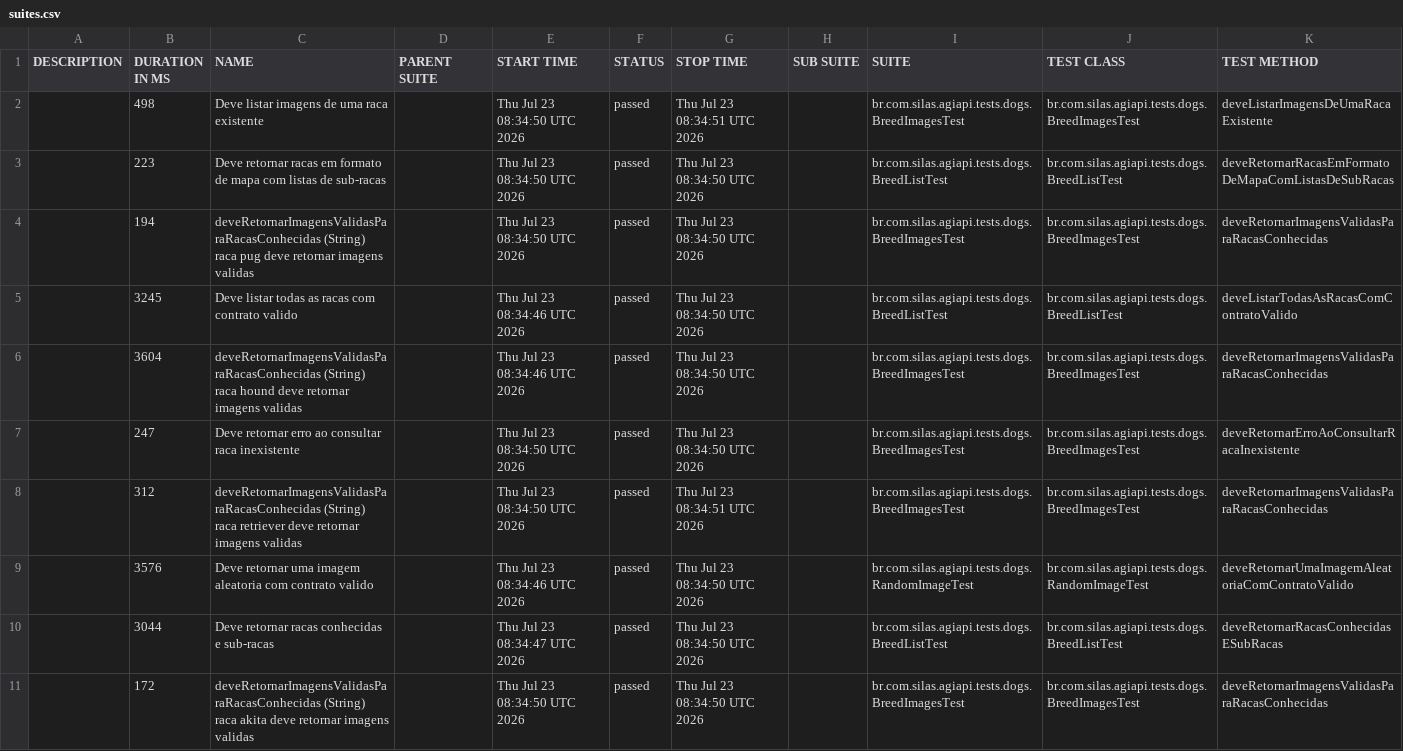
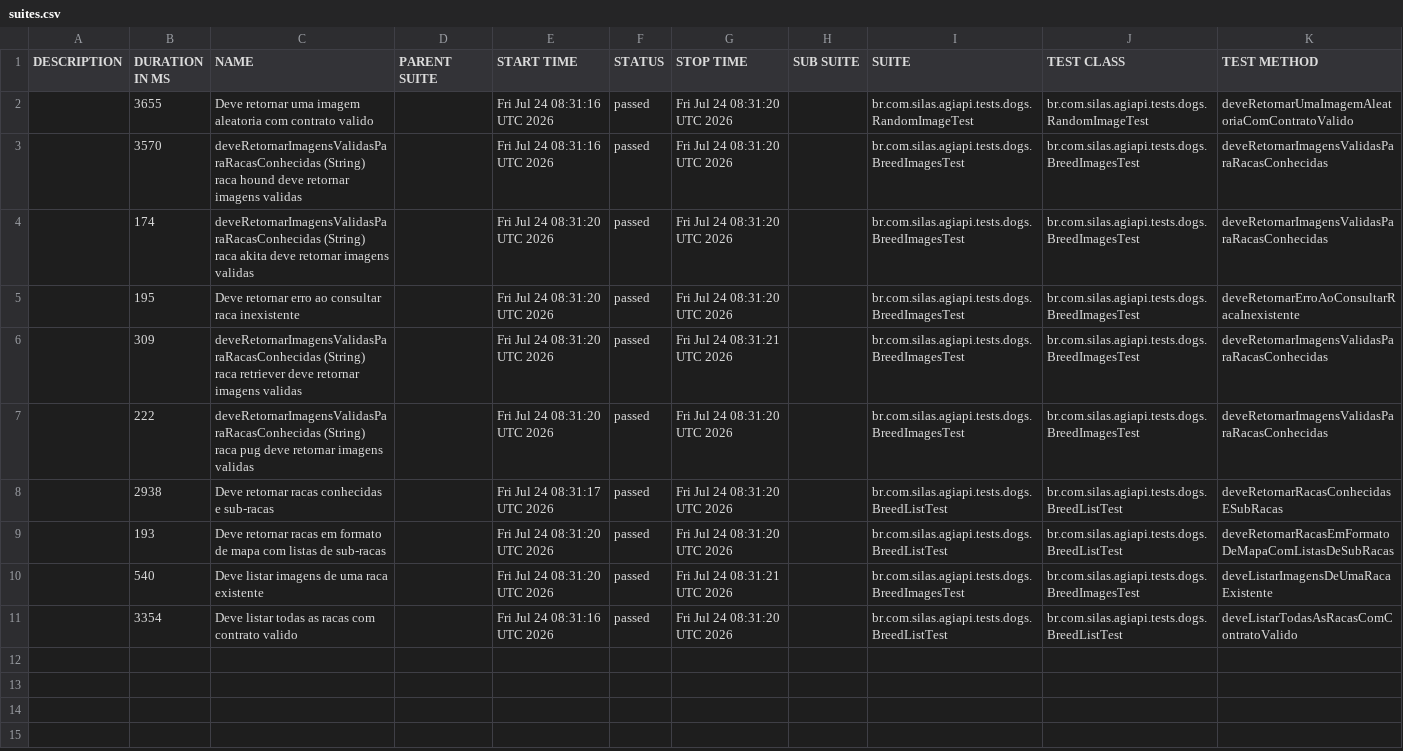
Before and after one commit to silasmarques/agi-api, a CSV file: data/suites.csv, drawn as a sheet; removed rows and columns are numbered as before the commit, all else as after; the diff names each change by its address in the sheet, - before the commit and + after, or states it on an @@ line.

```diff
--- a/data/suites.csv
+++ b/data/suites.csv
-row 2:  | 498 | Deve listar imagens de uma raca existente |  | Thu Jul 23 08:34:50 UTC 2026 | passed | Thu Jul 23 08:34:51 UTC 2026 |  | br.com.silas.agiapi.tests.dogs.BreedImagesTest | br.com.silas.agiapi.tests.dogs.BreedImagesTest | deveListarImagensDeUmaRacaExistente
-row 3:  | 223 | Deve retornar racas em formato de mapa com listas de sub-racas |  | Thu Jul 23 08:34:50 UTC 2026 | passed | Thu Jul 23 08:34:50 UTC 2026 |  | br.com.silas.agiapi.tests.dogs.BreedListTest | br.com.silas.agiapi.tests.dogs.BreedListTest | deveRetornarRacasEmFormatoDeMapaComListasDeSubRacas
+row 2:  | 3655 | Deve retornar uma imagem aleatoria com contrato valido |  | Fri Jul 24 08:31:16 UTC 2026 | passed | Fri Jul 24 08:31:20 UTC 2026 |  | br.com.silas.agiapi.tests.dogs.RandomImageTest | br.com.silas.agiapi.tests.dogs.RandomImageTest | deveRetornarUmaImagemAleatoriaComContratoValido
-B3 (DURATION IN MS): 194
+B3 (DURATION IN MS): 3570
-C3 (NAME): …(String) raca pug deve retornar…
+C3 (NAME): …(String) raca hound deve retornar…
-E3 (START TIME): Thu Jul 23 08:34:50 UTC 2026
+E3 (START TIME): Fri Jul 24 08:31:16 UTC 2026
-G3 (STOP TIME): Thu Jul 23 08:34:50 UTC 2026
+G3 (STOP TIME): Fri Jul 24 08:31:20 UTC 2026
-row 5:  | 3245 | Deve listar todas as racas com contrato valido |  | Thu Jul 23 08:34:46 UTC 2026 | passed | Thu Jul 23 08:34:50 UTC 2026 |  | br.com.silas.agiapi.tests.dogs.BreedListTest | br.com.silas.agiapi.tests.dogs.BreedListTest | deveListarTodasAsRacasComContratoValido
-B4 (DURATION IN MS): 3604
+B4 (DURATION IN MS): 174
-C4 (NAME): …(String) raca hound deve retornar…
+C4 (NAME): …(String) raca akita deve retornar…
-E4 (START TIME): Thu Jul 23 08:34:46 UTC 2026
+E4 (START TIME): Fri Jul 24 08:31:20 UTC 2026
-G4:G5 (STOP TIME): Thu Jul 23 08:34:50 UTC 2026
+G4:G5 (STOP TIME): Fri Jul 24 08:31:20 UTC 2026
-B5 (DURATION IN MS): 247
+B5 (DURATION IN MS): 195
-E5:E6 (START TIME): Thu Jul 23 08:34:50 UTC 2026
+E5:E6 (START TIME): Fri Jul 24 08:31:20 UTC 2026
-B6 (DURATION IN MS): 312
+B6 (DURATION IN MS): 309
-G6 (STOP TIME): Thu Jul 23 08:34:51 UTC 2026
+G6 (STOP TIME): Fri Jul 24 08:31:21 UTC 2026
-row 9:  | 3576 | Deve retornar uma imagem aleatoria com contrato valido |  | Thu Jul 23 08:34:46 UTC 2026 | passed | Thu Jul 23 08:34:50 UTC 2026 |  | br.com.silas.agiapi.tests.dogs.RandomImageTest | br.com.silas.agiapi.tests.dogs.RandomImageTest | deveRetornarUmaImagemAleatoriaComContratoValido
+row 7:  | 222 | deveRetornarImagensValidasParaRacasConhecidas (String) raca pug deve retornar imagens validas |  | Fri Jul 24 08:31:20 UTC 2026 | passed | Fri Jul 24 08:31:20 UTC 2026 |  | br.com.silas.agiapi.tests.dogs.BreedImagesTest | br.com.silas.agiapi.tests.dogs.BreedImagesTest | deveRetornarImagensValidasParaRacasConhecidas
-B8 (DURATION IN MS): 3044
+B8 (DURATION IN MS): 2938
-E8 (START TIME): Thu Jul 23 08:34:47 UTC 2026
+E8 (START TIME): Fri Jul 24 08:31:17 UTC 2026
-G8 (STOP TIME): Thu Jul 23 08:34:50 UTC 2026
+G8 (STOP TIME): Fri Jul 24 08:31:20 UTC 2026
+row 9:  | 193 | Deve retornar racas em formato de mapa com listas de sub-racas |  | Fri Jul 24 08:31:20 UTC 2026 | passed | Fri Jul 24 08:31:20 UTC 2026 |  | br.com.silas.agiapi.tests.dogs.BreedListTest | br.com.silas.agiapi.tests.dogs.BreedListTest | deveRetornarRacasEmFormatoDeMapaComListasDeSubRacas
-B10 (DURATION IN MS): 172
+B10 (DURATION IN MS): 540
-C10 (NAME): deveRetornarImagensValidasParaRacasConhecidas (String) raca akita deve retornar imagens validas
+C10 (NAME): Deve listar imagens de uma raca existente
-E10 (START TIME): Thu Jul 23 08:34:50 UTC 2026
+E10 (START TIME): Fri Jul 24 08:31:20 UTC 2026
-G10 (STOP TIME): Thu Jul 23 08:34:50 UTC 2026
+G10 (STOP TIME): Fri Jul 24 08:31:21 UTC 2026
-K10 (TEST METHOD): deveRetornarImagensValidasParaRacasConhecidas
+K10 (TEST METHOD): deveListarImagensDeUmaRacaExistente
+row 11:  | 3354 | Deve listar todas as racas com contrato valido |  | Fri Jul 24 08:31:16 UTC 2026 | passed | Fri Jul 24 08:31:20 UTC 2026 |  | br.com.silas.agiapi.tests.dogs.BreedListTest | br.com.silas.agiapi.tests.dogs.BreedListTest | deveListarTodasAsRacasComContratoValido
```
Also changed, not shown: 55 other files.
